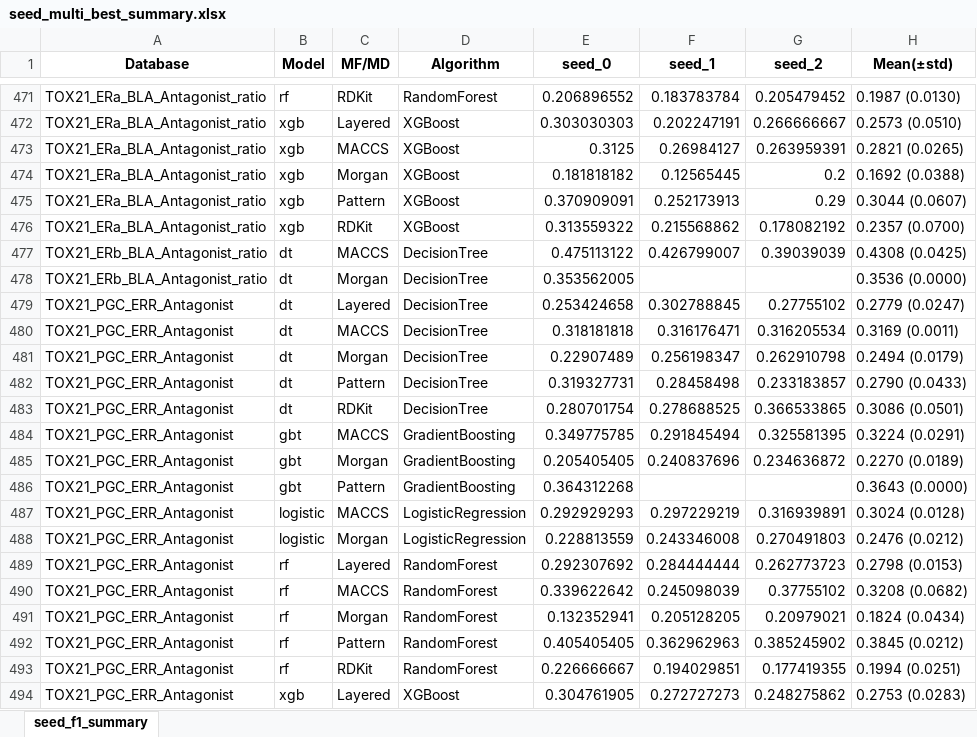
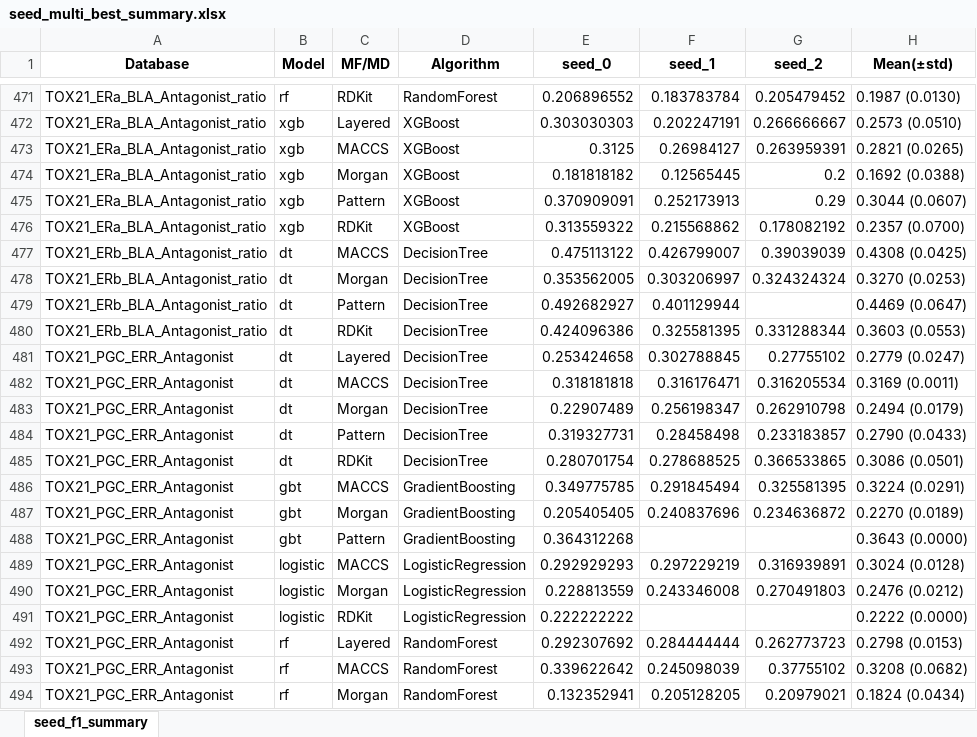
Before and after one commit to Jiinwon/ChemBAI, an Excel workbook: ToxCast_model/experiments/training/DART_MTL/logs/seed_multi_best_summary.xlsx, sheet seed_f1_summary, drawn as a sheet; only a part is shown, gaps mark what is left out; the shorter side is filled out with more unchanged rows; values as stored, in another font and other column widths than the file's, no borders; the diff names each change by its address in the sheet, - before the commit and + after, or states it on an @@ line.

Commit message:
Logs: auto summary & updates (2025-10-06 11:48:07)

```diff
--- a/ToxCast_model/experiments/training/DART_MTL/logs/seed_multi_best_summary.xlsx (sheet seed_f1_summary)
+++ b/ToxCast_model/experiments/training/DART_MTL/logs/seed_multi_best_summary.xlsx (sheet seed_f1_summary)
-F478 (seed_1): (empty)
+F478 (seed_1): 0.303206997
-G478 (seed_2): (empty)
+G478 (seed_2): 0.324324324
-H478 (Mean(±std)): 0.3536 (0.0000)
+H478 (Mean(±std)): 0.3270 (0.0253)
+row 479: TOX21_ERb_BLA_Antagonist_ratio | dt | Pattern | DecisionTree | 0.492682927 | 0.401129944 |  | 0.4469 (0.0647)
+row 480: TOX21_ERb_BLA_Antagonist_ratio | dt | RDKit | DecisionTree | 0.424096386 | 0.325581395 | 0.331288344 | 0.3603 (0.0553)
+row 491: TOX21_PGC_ERR_Antagonist | logistic | RDKit | LogisticRegression | 0.222222222 |  |  | 0.2222 (0.0000)
```
Also changed, not shown: 22 other files.
